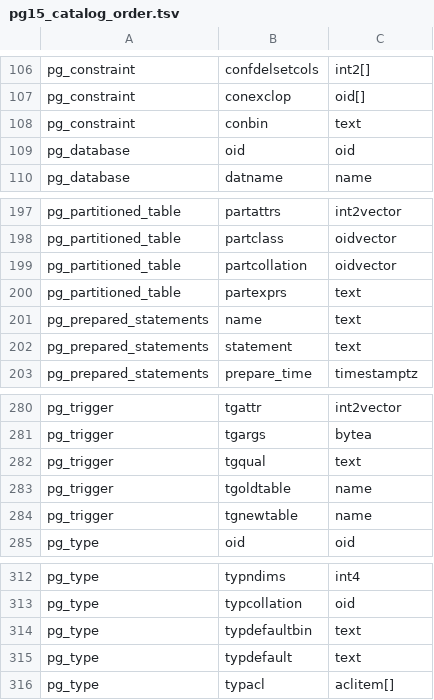
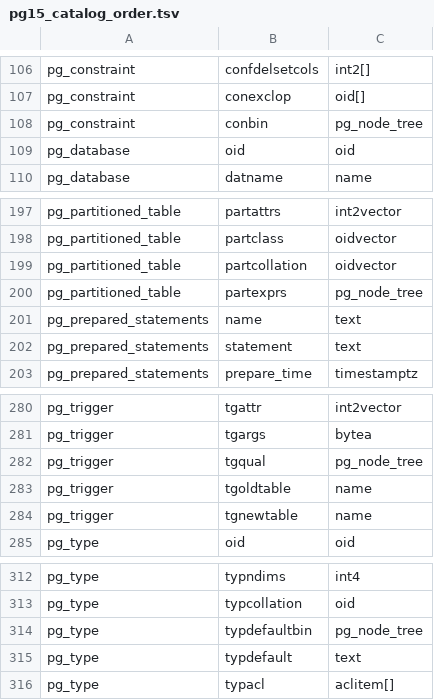
Before and after one commit to jdrumgoole/SecantusDB, a TSV file: crates/secantus-pg/src/pg15_catalog_order.tsv, drawn as a sheet; only a part is shown, gaps mark what is left out; the diff covers the shown part only.

```diff
--- a/crates/secantus-pg/src/pg15_catalog_order.tsv
+++ b/crates/secantus-pg/src/pg15_catalog_order.tsv
@@ -107,3 +107,3 @@ pg_constraint	confdelsetcols	int2[]
 pg_constraint	conexclop	oid[]
-pg_constraint	conbin	text
+pg_constraint	conbin	pg_node_tree
 pg_database	oid	oid
@@ -199,3 +199,3 @@ pg_partitioned_table	partclass	oidvector
 pg_partitioned_table	partcollation	oidvector
-pg_partitioned_table	partexprs	text
+pg_partitioned_table	partexprs	pg_node_tree
 pg_prepared_statements	name	text
@@ -281,3 +281,3 @@ pg_trigger	tgattr	int2vector
 pg_trigger	tgargs	bytea
-pg_trigger	tgqual	text
+pg_trigger	tgqual	pg_node_tree
 pg_trigger	tgoldtable	name
@@ -313,3 +313,3 @@ pg_type	typndims	int4
 pg_type	typcollation	oid
-pg_type	typdefaultbin	text
+pg_type	typdefaultbin	pg_node_tree
 pg_type	typdefault	text
```
Also changed, not shown: 8 edited cells elsewhere in this file, 17 other files.
